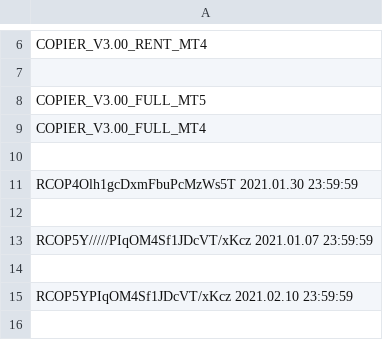
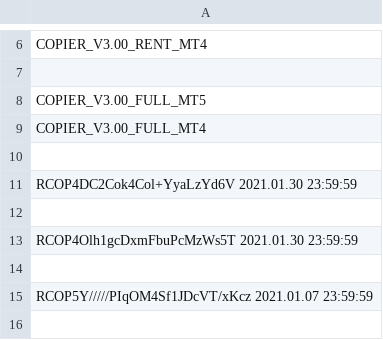
Before and after one commit to infotechniques/infotechniques.github.io, a CSV file: usernamecreated.csv, drawn as a sheet; only a part is shown, gaps mark what is left out; the shorter side is filled out with more unchanged rows.

Commit message:
Update usernamecreated.csv

```diff
--- a/usernamecreated.csv
+++ b/usernamecreated.csv
@@ -10,2 +10,4 @@ COPIER_V3.00_FULL_MT4
 
+RCOP4DC2Cok4Col+YyaLzYd6V 2021.01.30 23:59:59
+
 RCOP4Olh1gcDxmFbuPcMzWs5T 2021.01.30 23:59:59
```
